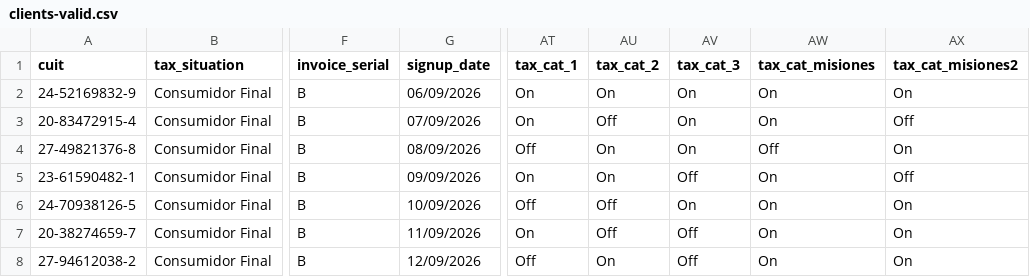
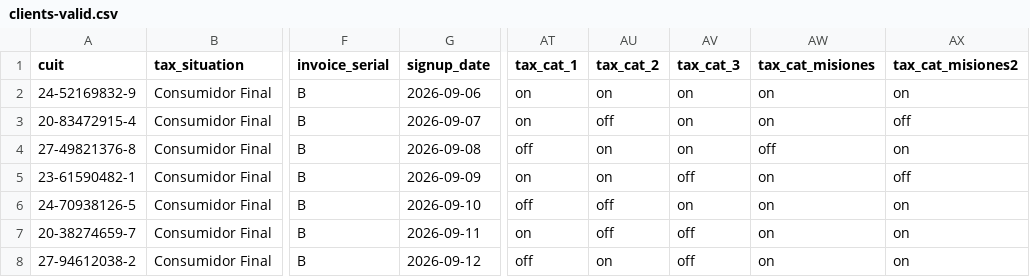
Before and after one commit to tiktaalik-dev/e2e-api-bdd-tests, a CSV file: bulk_data/clients-valid.csv, drawn as a sheet; only a part is shown, gaps mark what is left out; the diff covers the shown part only; the diff names each change by its address in the sheet, - before the commit and + after, or states it on an @@ line.

```diff
--- a/bulk_data/clients-valid.csv
+++ b/bulk_data/clients-valid.csv
-G2 (signup_date): 06/09/2026
+G2 (signup_date): 2026-09-06
-AT2:AT3 (tax_cat_1): On
+AT2:AT3 (tax_cat_1): on
-AU2 (tax_cat_2): On
+AU2 (tax_cat_2): on
-AV2:AV4 (tax_cat_3): On
+AV2:AV4 (tax_cat_3): on
-AW2:AW3 (tax_cat_misiones): On
+AW2:AW3 (tax_cat_misiones): on
-AX2 (tax_cat_misiones2): On
+AX2 (tax_cat_misiones2): on
-G3 (signup_date): 07/09/2026
+G3 (signup_date): 2026-09-07
-AU3 (tax_cat_2): Off
+AU3 (tax_cat_2): off
-AX3 (tax_cat_misiones2): Off
+AX3 (tax_cat_misiones2): off
-G4 (signup_date): 08/09/2026
+G4 (signup_date): 2026-09-08
-AT4 (tax_cat_1): Off
+AT4 (tax_cat_1): off
-AU4:AU5 (tax_cat_2): On
+AU4:AU5 (tax_cat_2): on
-AW4 (tax_cat_misiones): Off
+AW4 (tax_cat_misiones): off
-AX4 (tax_cat_misiones2): On
+AX4 (tax_cat_misiones2): on
-G5 (signup_date): 09/09/2026
+G5 (signup_date): 2026-09-09
-AT5 (tax_cat_1): On
+AT5 (tax_cat_1): on
-AV5 (tax_cat_3): Off
+AV5 (tax_cat_3): off
-AW5:AW8 (tax_cat_misiones): On
+AW5:AW8 (tax_cat_misiones): on
-AX5 (tax_cat_misiones2): Off
+AX5 (tax_cat_misiones2): off
-G6 (signup_date): 10/09/2026
+G6 (signup_date): 2026-09-10
-AT6 (tax_cat_1): Off
+AT6 (tax_cat_1): off
-AU6:AU7 (tax_cat_2): Off
+AU6:AU7 (tax_cat_2): off
-AV6 (tax_cat_3): On
+AV6 (tax_cat_3): on
-AX6:AX8 (tax_cat_misiones2): On
+AX6:AX8 (tax_cat_misiones2): on
-G7 (signup_date): 11/09/2026
+G7 (signup_date): 2026-09-11
-AT7 (tax_cat_1): On
+AT7 (tax_cat_1): on
-AV7:AV8 (tax_cat_3): Off
+AV7:AV8 (tax_cat_3): off
-G8 (signup_date): 12/09/2026
+G8 (signup_date): 2026-09-12
-AT8 (tax_cat_1): Off
+AT8 (tax_cat_1): off
-AU8 (tax_cat_2): On
+AU8 (tax_cat_2): on
```
Also changed, not shown: 18 edited cells elsewhere in this file, 10 other files.
